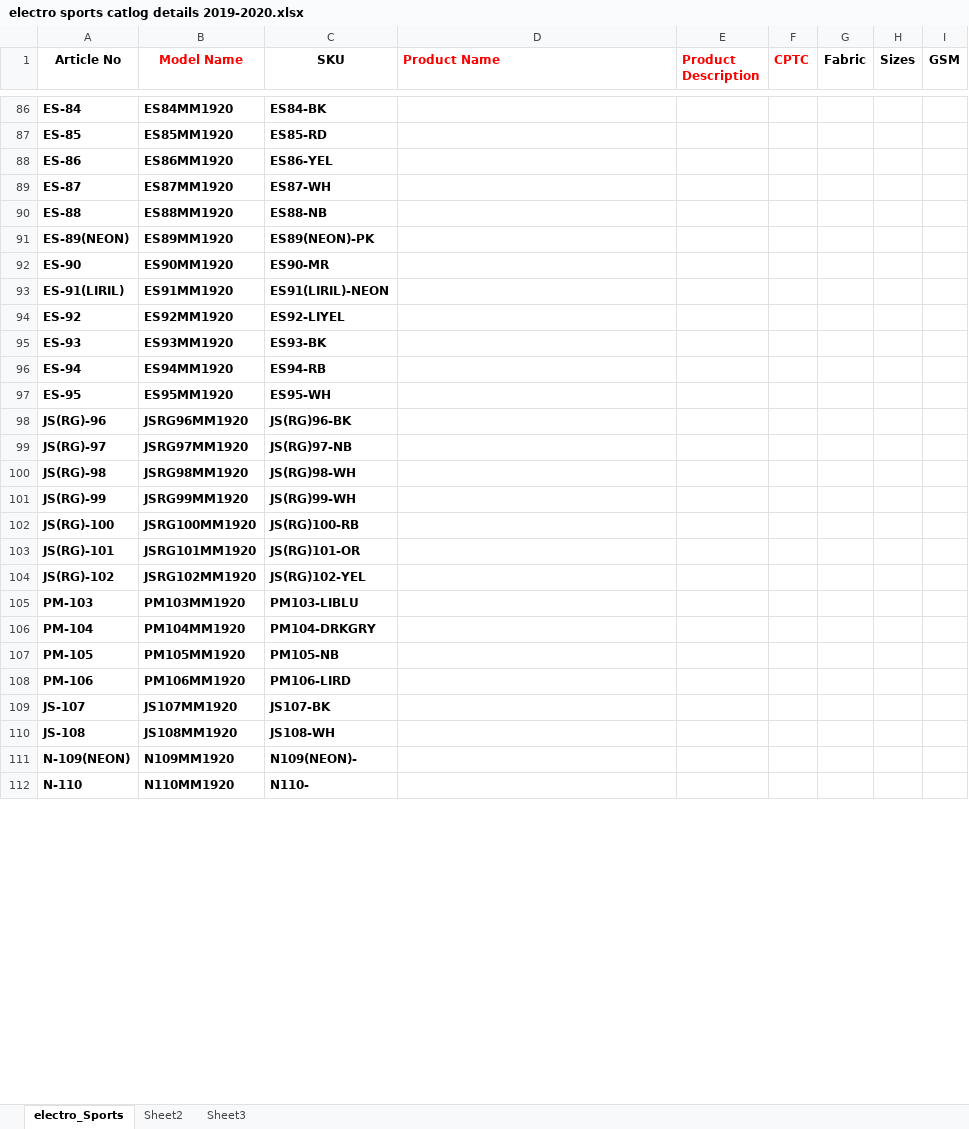
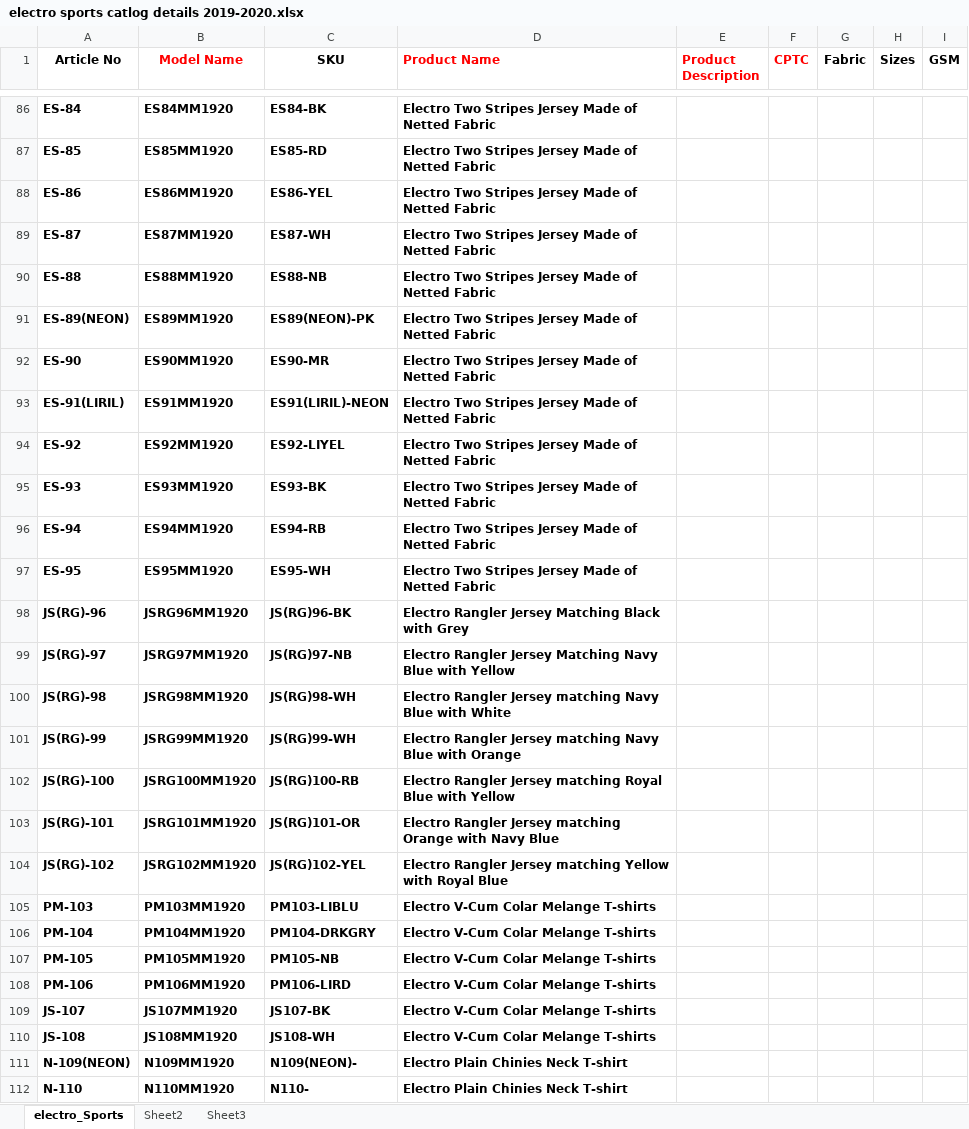
Before and after one commit to shahzeen/multipearls, an Excel workbook: electro sports catlog details 2019-2020.xlsx, sheet electro_Sports, drawn as a sheet; only a part is shown, gaps mark what is left out; values as stored, in another font and other column widths than the file's, no borders; the diff covers the shown part only; the diff names each change by its address in the sheet, - before the commit and + after, or states it on an @@ line.

```diff
--- a/electro sports catlog details 2019-2020.xlsx (sheet electro_Sports)
+++ b/electro sports catlog details 2019-2020.xlsx (sheet electro_Sports)
-D86:D97 (Product Name): (empty)
+D86:D97 (Product Name): Electro Two Stripes Jersey Made of Netted Fabric
-D98 (Product Name): (empty)
+D98 (Product Name): Electro Rangler Jersey Matching Black with Grey
-D99 (Product Name): (empty)
+D99 (Product Name): Electro Rangler Jersey Matching Navy Blue with Yellow
-D100 (Product Name): (empty)
+D100 (Product Name): Electro Rangler Jersey matching Navy Blue with White
-D101 (Product Name): (empty)
+D101 (Product Name): Electro Rangler Jersey matching Navy Blue with Orange
-D102 (Product Name): (empty)
+D102 (Product Name): Electro Rangler Jersey matching Royal Blue with Yellow
-D103 (Product Name): (empty)
+D103 (Product Name): Electro Rangler Jersey matching Orange with Navy Blue
-D104 (Product Name): (empty)
+D104 (Product Name): Electro Rangler Jersey matching Yellow with Royal Blue
-D105:D110 (Product Name): (empty)
+D105:D110 (Product Name): Electro V-Cum Colar Melange T-shirts
-D111:D112 (Product Name): (empty)
+D111:D112 (Product Name): Electro Plain Chinies Neck T-shirt
```
Also changed, not shown: 85 edited cells and cell formats elsewhere in this sheet.
